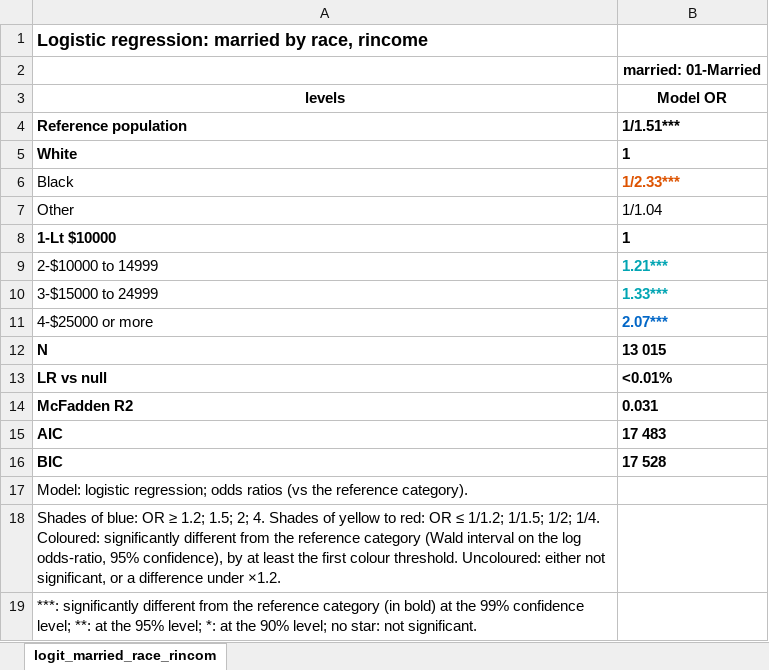
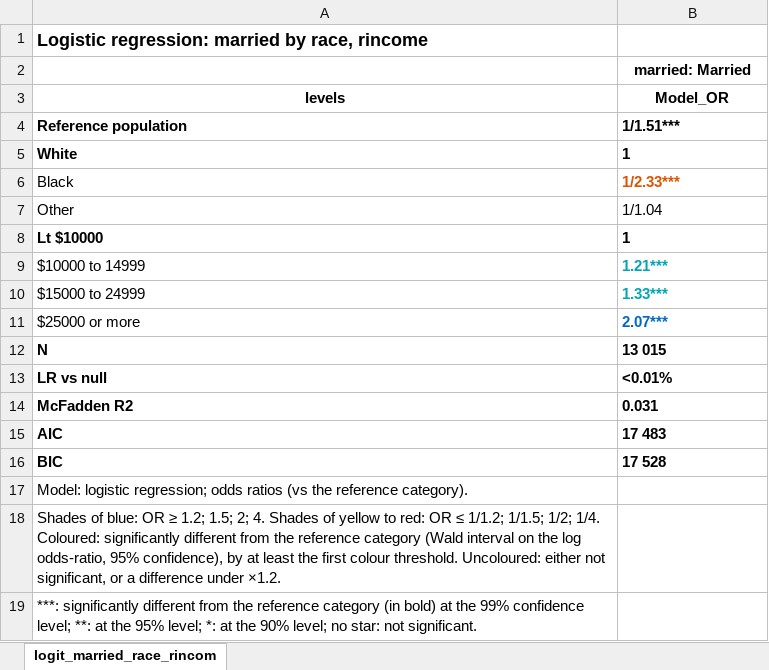
Before and after one commit to BriceNocenti/tabxplor, an Excel workbook: dev/review_manual/Excel_stars_OR.xlsx, sheet logit_married_race_rincom, drawn as a sheet; values as stored, in another font and other column widths than the file's, no borders; the diff names each change by its address in the sheet, - before the commit and + after, or states it on an @@ line.

```diff
--- a/dev/review_manual/Excel_stars_OR.xlsx (sheet logit_married_race_rincom)
+++ b/dev/review_manual/Excel_stars_OR.xlsx (sheet logit_married_race_rincom)
-B2 (Model_OR): married: 01-Married
+B2 (Model_OR): married: Married
-B3: Model OR
+B3: Model_OR
-A8 (levels): 1-Lt $10000
+A8 (levels): Lt $10000
-A9 (levels): 2-$10000 to 14999
+A9 (levels): $10000 to 14999
-A10 (levels): 3-$15000 to 24999
+A10 (levels): $15000 to 24999
-A11 (levels): 4-$25000 or more
+A11 (levels): $25000 or more
```
Also changed, not shown: dev/review_manual/Excel_stars.xlsx, dev/review_manual/Excel_test.xlsx, 36 other files.
